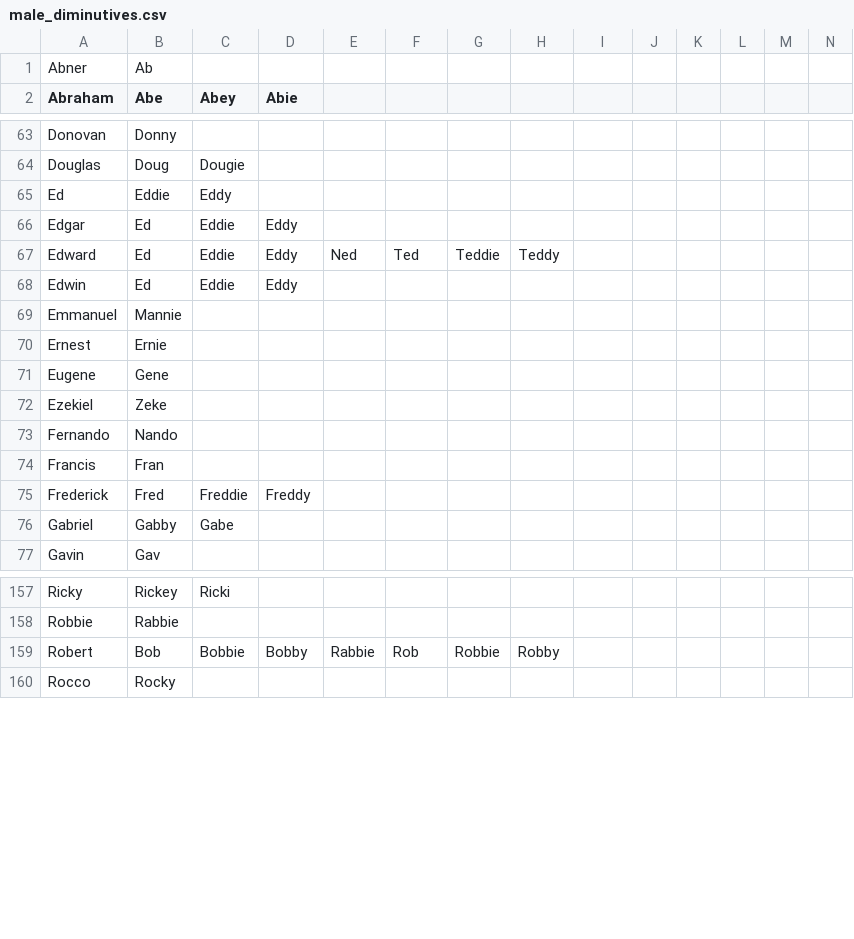
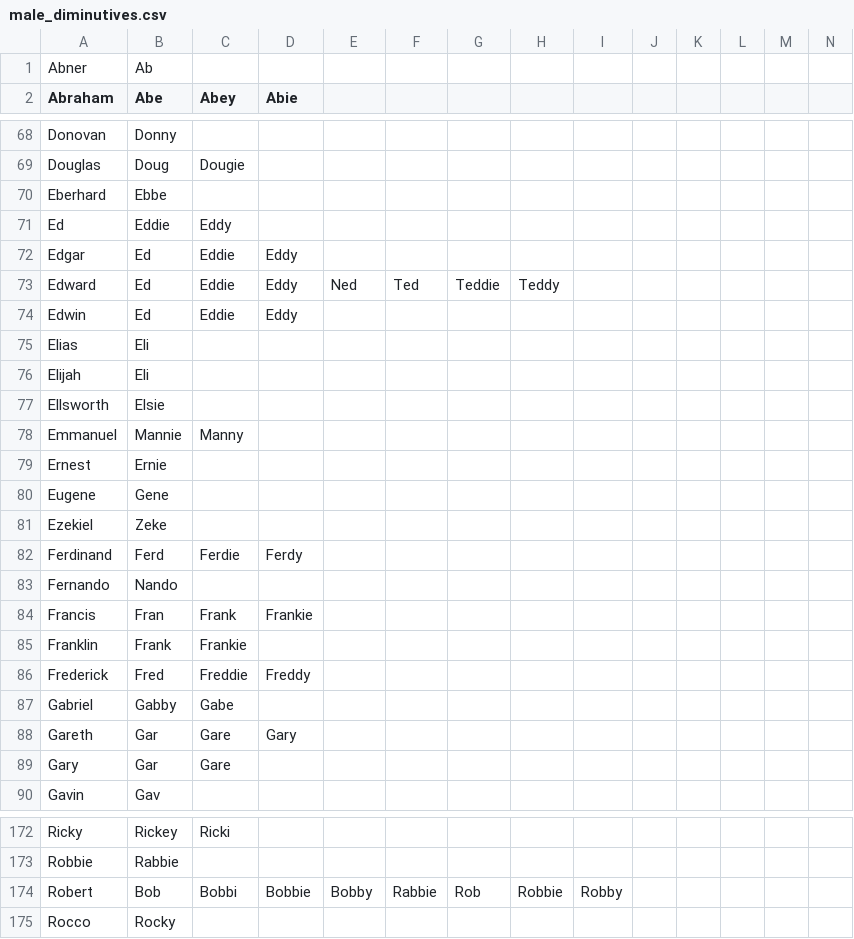
Before and after one commit to HaJongler/diminutives.db, a CSV file: male_diminutives.csv, drawn as a sheet; only a part is shown, gaps mark what is left out; the diff covers the shown part only.

Commit message:
Added data from <http://www.20000-names.com/>.

```diff
--- a/male_diminutives.csv
+++ b/male_diminutives.csv
@@ -64,2 +69,3 @@ Donovan,Donny
 Douglas,Doug,Dougie
+Eberhard,Ebbe
 Ed,Eddie,Eddy
@@ -68,3 +74,6 @@ Edward,Ed,Eddie,Eddy,Ned,Ted,Teddie,Teddy
 Edwin,Ed,Eddie,Eddy
-Emmanuel,Mannie
+Elias,Eli
+Elijah,Eli
+Ellsworth,Elsie
+Emmanuel,Mannie,Manny
 Ernest,Ernie
@@ -72,6 +81,10 @@ Eugene,Gene
 Ezekiel,Zeke
+Ferdinand,Ferd,Ferdie,Ferdy
 Fernando,Nando
-Francis,Fran
+Francis,Fran,Frank,Frankie
+Franklin,Frank,Frankie
 Frederick,Fred,Freddie,Freddy
 Gabriel,Gabby,Gabe
+Gareth,Gar,Gare,Gary
+Gary,Gar,Gare
 Gavin,Gav
@@ -158,3 +173,3 @@ Ricky,Rickey,Ricki
 Robbie,Rabbie
-Robert,Bob,Bobbie,Bobby,Rabbie,Rob,Robbie,Robby
+Robert,Bob,Bobbi,Bobbie,Bobby,Rabbie,Rob,Robbie,Robby
 Rocco,Rocky
```
Also changed, not shown: 7 added rows and 12 edited cells elsewhere in this file.
